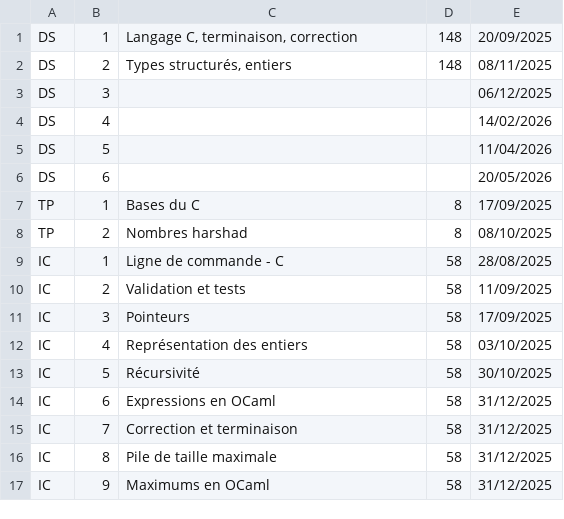
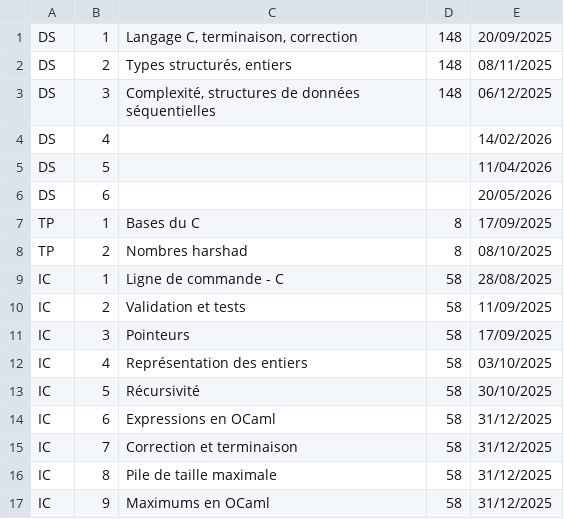
Before and after one commit to fabricenativel/cpge-info, a CSV file: evalmp2i.csv, drawn as a sheet.

```diff
--- a/evalmp2i.csv
+++ b/evalmp2i.csv
@@ -2,3 +2,3 @@ DS;1;Langage C, terminaison, correction;148;20/09/2025
 DS;2;Types structurés, entiers;148;08/11/2025
-DS;3;;;06/12/2025
+DS;3;Complexité, structures de données séquentielles;148;06/12/2025
 DS;4;;;14/02/2026
```
Also changed, not shown: 24 other files.
